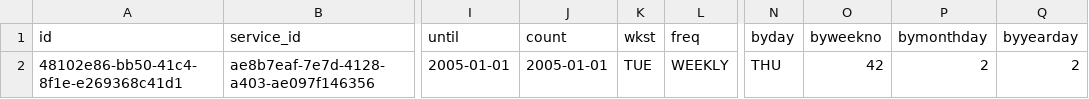
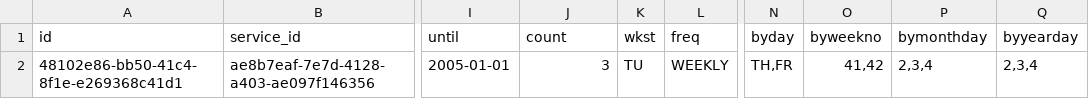
Before and after one commit to openreferral/specification, a CSV file: examples/csv/schedule.csv, drawn as a sheet; only a part is shown, gaps mark what is left out; the diff names each change by its address in the sheet, - before the commit and + after, or states it on an @@ line.

```diff
--- a/examples/csv/schedule.csv
+++ b/examples/csv/schedule.csv
-J2 (count): 2005-01-01
+J2 (count): 3
-K2 (wkst): TUE
+K2 (wkst): TU
-N2 (byday): THU
+N2 (byday): TH,FR
-O2 (byweekno): 42
+O2 (byweekno): 41,42
-P2 (bymonthday): 2
+P2 (bymonthday): 2,3,4
-Q2 (byyearday): 2
+Q2 (byyearday): 2,3,4
```
Also changed, not shown: 13 other files.
